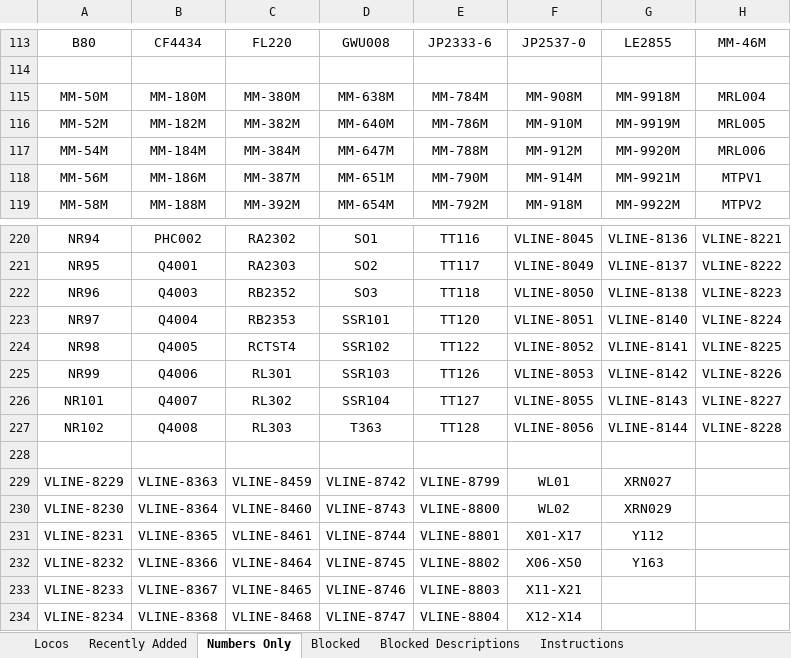
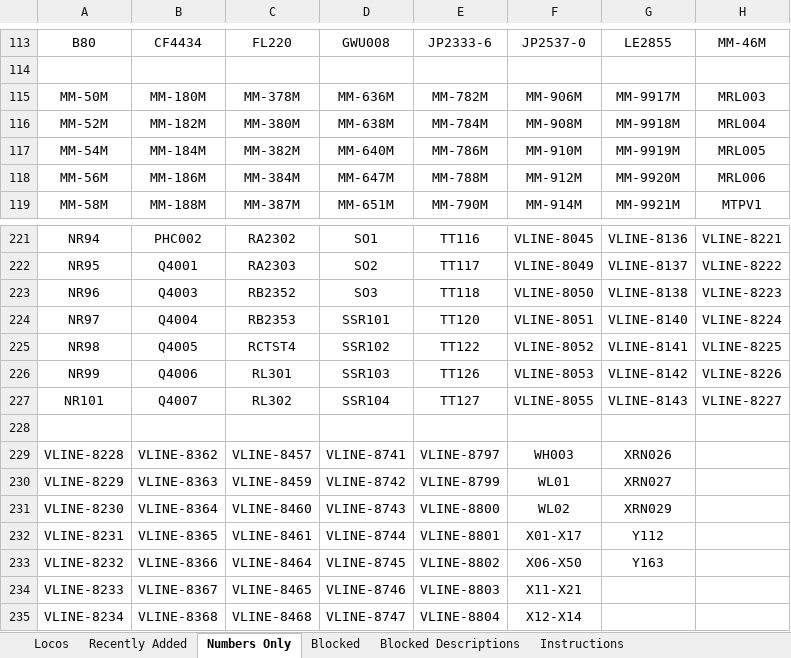
Before and after one commit to grahame21/railops-frontend, an Excel workbook: downloads/loco_database.xlsx, sheet Numbers Only, drawn as a sheet; only a part is shown, gaps mark what is left out; values as stored, in another font and other column widths than the file's, no borders; removed rows and columns are numbered as before the commit, all else as after; the diff covers the shown part only; the diff names each change by its address in the sheet, - before the commit and + after, or states it on an @@ line.

```diff
--- a/downloads/loco_database.xlsx (sheet Numbers Only)
+++ b/downloads/loco_database.xlsx (sheet Numbers Only)
-C115: MM-380M
+C115: MM-378M
-D115: MM-638M
+D115: MM-636M
-E115: MM-784M
+E115: MM-782M
-F115: MM-908M
+F115: MM-906M
-G115: MM-9918M
+G115: MM-9917M
-H115: MRL004
+H115: MRL003
-C116: MM-382M
+C116: MM-380M
-D116: MM-640M
+D116: MM-638M
-E116: MM-786M
+E116: MM-784M
-F116: MM-910M
+F116: MM-908M
-G116: MM-9919M
+G116: MM-9918M
-H116: MRL005
+H116: MRL004
-C117: MM-384M
+C117: MM-382M
-D117: MM-647M
+D117: MM-640M
-E117: MM-788M
+E117: MM-786M
-F117: MM-912M
+F117: MM-910M
-G117: MM-9920M
+G117: MM-9919M
-H117: MRL006
+H117: MRL005
-C118: MM-387M
+C118: MM-384M
-D118: MM-651M
+D118: MM-647M
-E118: MM-790M
+E118: MM-788M
-F118: MM-914M
+F118: MM-912M
-G118: MM-9921M
+G118: MM-9920M
-H118: MTPV1
+H118: MRL006
-C119: MM-392M
+C119: MM-387M
-D119: MM-654M
+D119: MM-651M
-E119: MM-792M
+E119: MM-790M
-F119: MM-918M
+F119: MM-914M
-G119: MM-9922M
+G119: MM-9921M
-H119: MTPV2
+H119: MTPV1
-row 227: NR102 | Q4008 | RL303 | T363 | TT128 | VLINE-8056 | VLINE-8144 | VLINE-8228
+row 229: VLINE-8228 | VLINE-8362 | VLINE-8457 | VLINE-8741 | VLINE-8797 | WH003 | XRN026
```
Also changed, not shown: 1 added row, 1 removed row and 337 edited cells elsewhere in this sheet, sheet Locos, sheet Recently Added, downloads/loco_numbers_only.xlsx, 3 other files.
